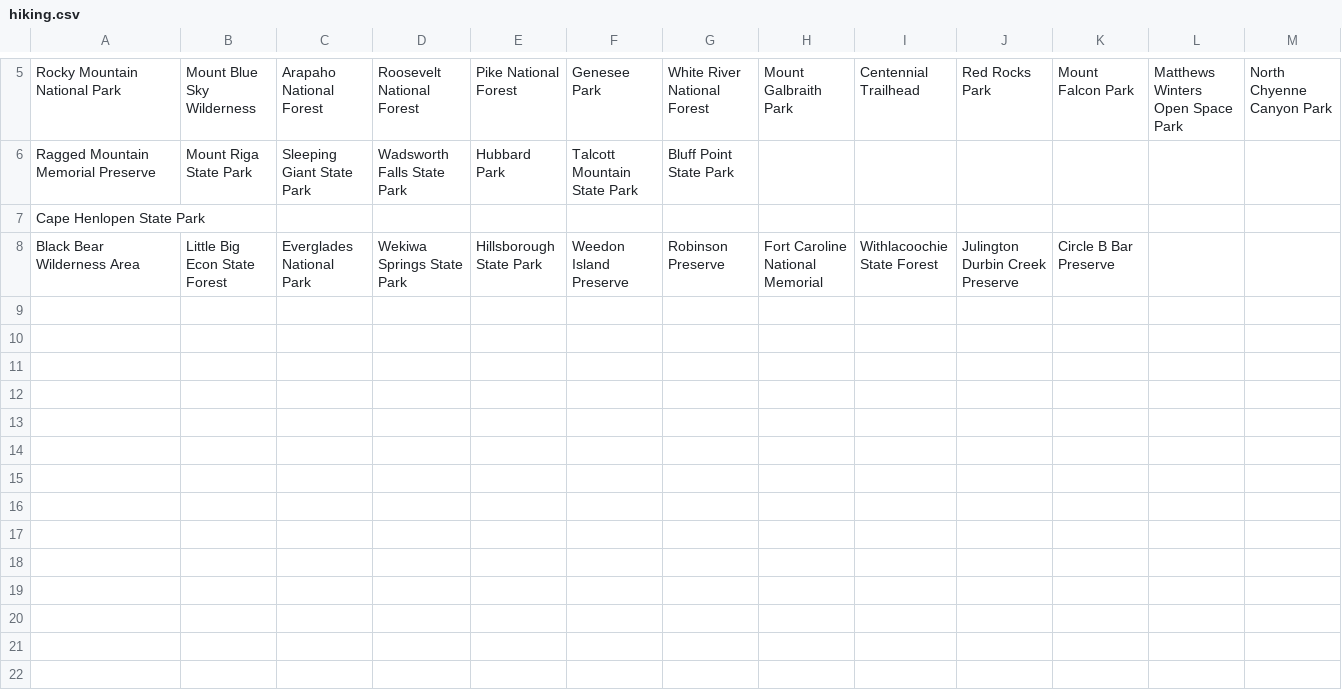
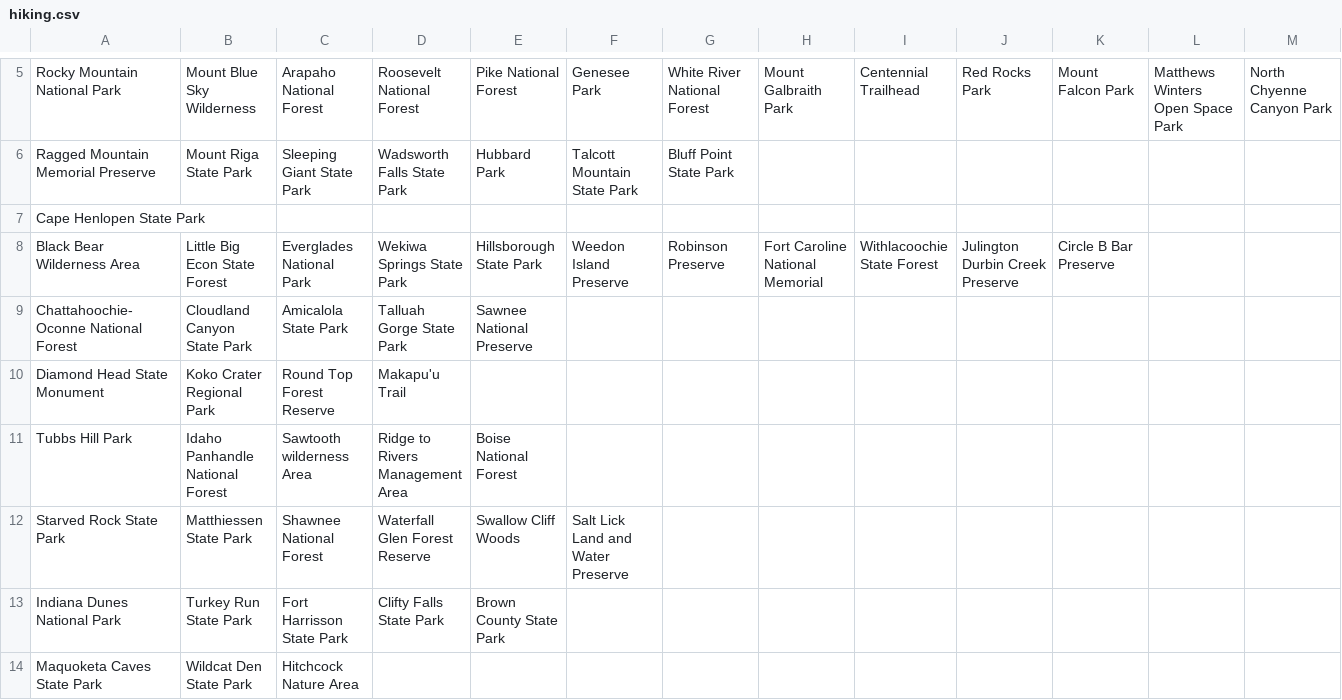
Before and after one commit to akhilb1644/twentyTimeProject, a CSV file: hiking.csv, drawn as a sheet; only a part is shown, gaps mark what is left out; rows hold the shown columns only; the diff names each change by its address in the sheet, - before the commit and + after, or states it on an @@ line.

Commit message:
Update hiking.csv
Finished with Iowa, must do Kansas to Wyoming

```diff
--- a/hiking.csv
+++ b/hiking.csv
+row 9: Chattahoochie-Oconne National Forest | Cloudland Canyon State Park | Amicalola State Park | Talluah Gorge State Park | Sawnee National Preserve
+row 10: Diamond Head State Monument | Koko Crater Regional Park | Round Top Forest Reserve | Makapu'u Trail
+row 11: Tubbs Hill Park | Idaho Panhandle National Forest | Sawtooth wilderness Area | Ridge to Rivers Management Area | Boise National Forest
+row 12: Starved Rock State Park | Matthiessen State Park | Shawnee National Forest | Waterfall Glen Forest Reserve | Swallow Cliff Woods | Salt Lick Land and Water Preserve
+row 13: Indiana Dunes National Park | Turkey Run State Park | Fort Harrisson State Park | Clifty Falls State Park | Brown County State Park
+row 14: Maquoketa Caves State Park | Wildcat Den State Park | Hitchcock Nature Area
```
